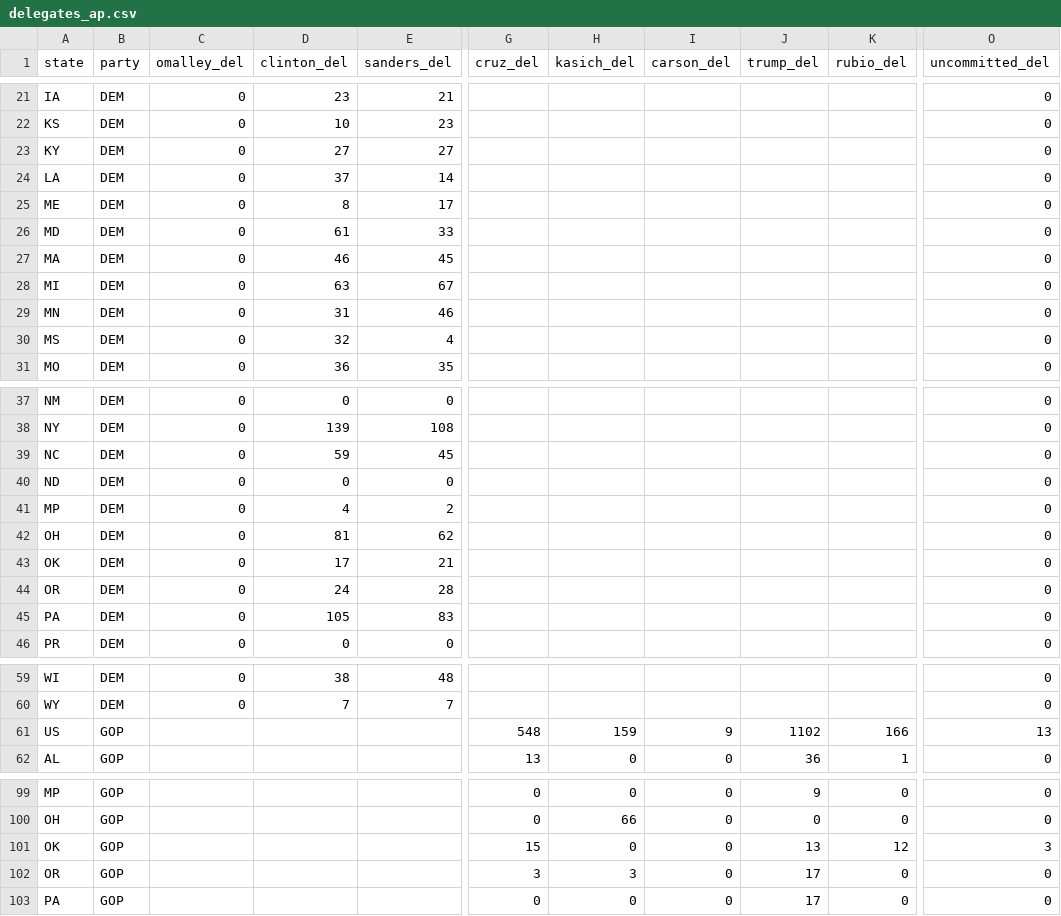
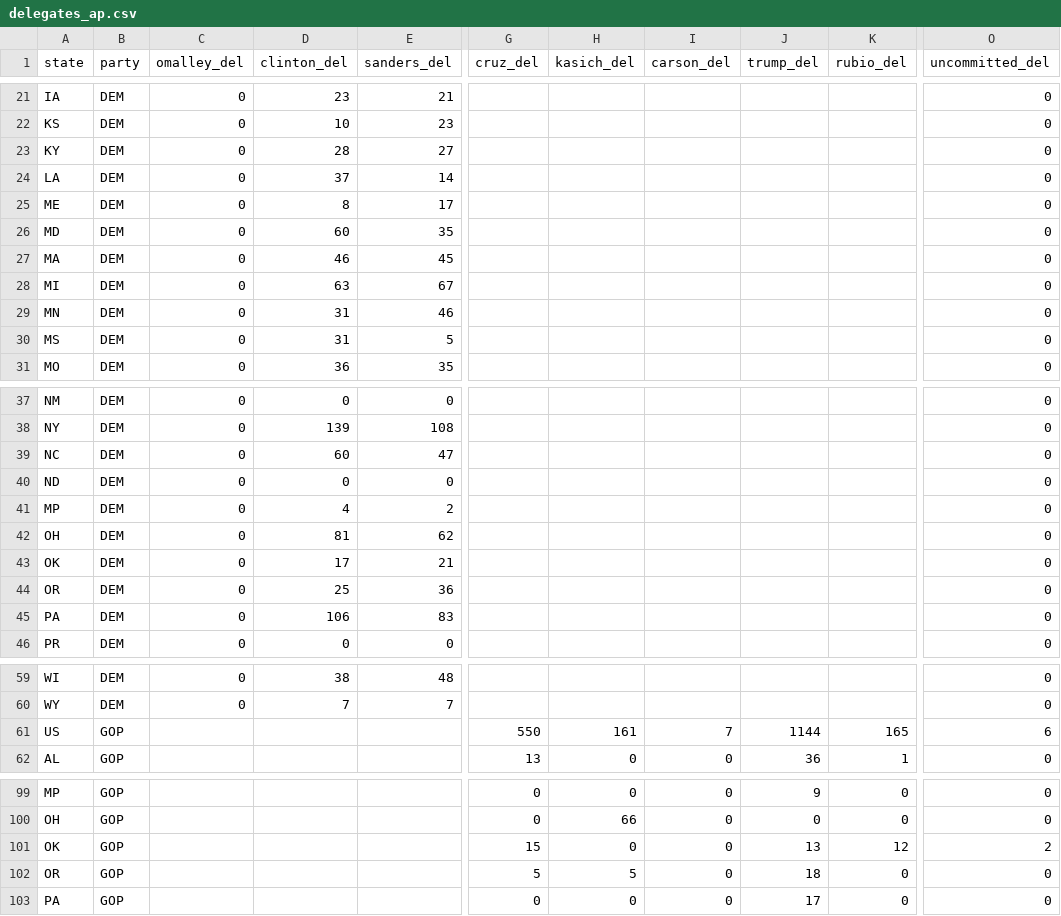
Before and after one commit to economist-data-team/primaries, a CSV file: data/delegates_ap.csv, drawn as a sheet; only a part is shown, gaps mark what is left out; the diff covers the shown part only; the diff names each change by its address in the sheet, - before the commit and + after, or states it on an @@ line.

Commit message:
Updated AP count.

```diff
--- a/data/delegates_ap.csv
+++ b/data/delegates_ap.csv
-D23 (clinton_del): 27
+D23 (clinton_del): 28
-D26 (clinton_del): 61
+D26 (clinton_del): 60
-E26 (sanders_del): 33
+E26 (sanders_del): 35
-D30 (clinton_del): 32
+D30 (clinton_del): 31
-E30 (sanders_del): 4
+E30 (sanders_del): 5
-D39 (clinton_del): 59
+D39 (clinton_del): 60
-E39 (sanders_del): 45
+E39 (sanders_del): 47
-D44 (clinton_del): 24
+D44 (clinton_del): 25
-E44 (sanders_del): 28
+E44 (sanders_del): 36
-D45 (clinton_del): 105
+D45 (clinton_del): 106
-G61 (cruz_del): 548
+G61 (cruz_del): 550
-H61 (kasich_del): 159
+H61 (kasich_del): 161
-I61 (carson_del): 9
+I61 (carson_del): 7
-J61 (trump_del): 1102
+J61 (trump_del): 1144
-K61 (rubio_del): 166
+K61 (rubio_del): 165
-O61 (uncommitted_del): 13
+O61 (uncommitted_del): 6
-O101 (uncommitted_del): 3
+O101 (uncommitted_del): 2
-G102 (cruz_del): 3
+G102 (cruz_del): 5
-H102 (kasich_del): 3
+H102 (kasich_del): 5
-J102 (trump_del): 17
+J102 (trump_del): 18
```
Also changed, not shown: 7 edited cells elsewhere in this file.
